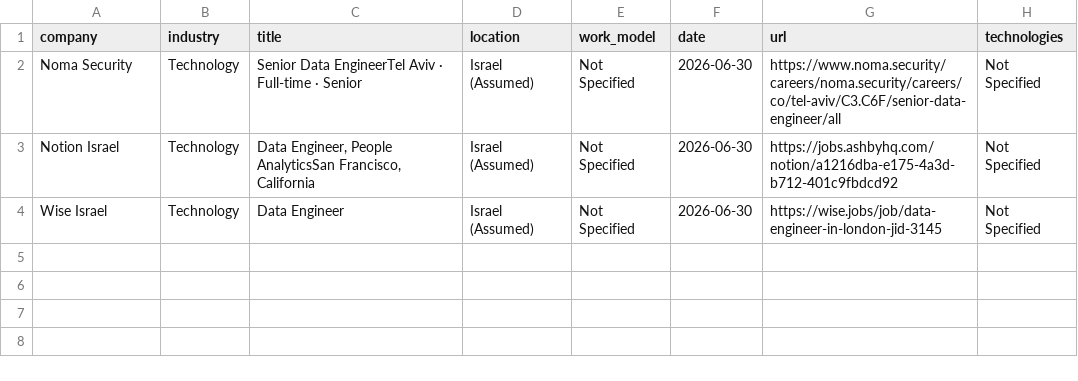
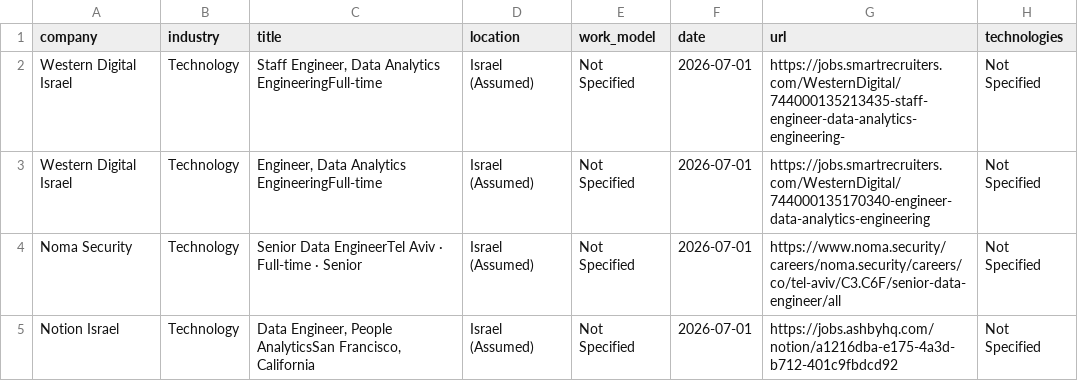
Before and after one commit to SKleeblatt/Kleeblatt-job-board, a CSV file: jobs/data.csv, drawn as a sheet.

```diff
--- a/jobs/data.csv
+++ b/jobs/data.csv
@@ -1,4 +1,5 @@
 company,industry,title,location,work_model,date,url,technologies
-Noma Security,Technology,Senior Data EngineerTel Aviv  ·  Full-time  ·  Senior,Israel (Assumed),Not Specified,2026-06-30,https://www.noma.security/careers/noma.security/careers/co/tel-aviv/C3.C6F/senior-data-engineer/all,Not Specified
-Notion Israel,Technology,"Data Engineer, People AnalyticsSan Francisco, California",Israel (Assumed),Not Specified,2026-06-30,https://jobs.ashbyhq.com/notion/a1216dba-e175-4a3d-b712-401c9fbdcd92,Not Specified
-Wise Israel,Technology,Data Engineer,Israel (Assumed),Not Specified,2026-06-30,https://wise.jobs/job/data-engineer-in-london-jid-3145,Not Specified
+Western Digital Israel,Technology,"Staff Engineer, Data Analytics EngineeringFull-time",Israel (Assumed),Not Specified,2026-07-01,https://jobs.smartrecruiters.com/WesternDigital/744000135213435-staff-engineer-data-analytics-engineering-,Not Specified
+Western Digital Israel,Technology,"Engineer, Data Analytics EngineeringFull-time",Israel (Assumed),Not Specified,2026-07-01,https://jobs.smartrecruiters.com/WesternDigital/744000135170340-engineer-data-analytics-engineering,Not Specified
+Noma Security,Technology,Senior Data EngineerTel Aviv  ·  Full-time  ·  Senior,Israel (Assumed),Not Specified,2026-07-01,https://www.noma.security/careers/noma.security/careers/co/tel-aviv/C3.C6F/senior-data-engineer/all,Not Specified
+Notion Israel,Technology,"Data Engineer, People AnalyticsSan Francisco, California",Israel (Assumed),Not Specified,2026-07-01,https://jobs.ashbyhq.com/notion/a1216dba-e175-4a3d-b712-401c9fbdcd92,Not Specified
```
Also changed, not shown: jobs/other.csv, jobs/qa.csv, 17 other files.
